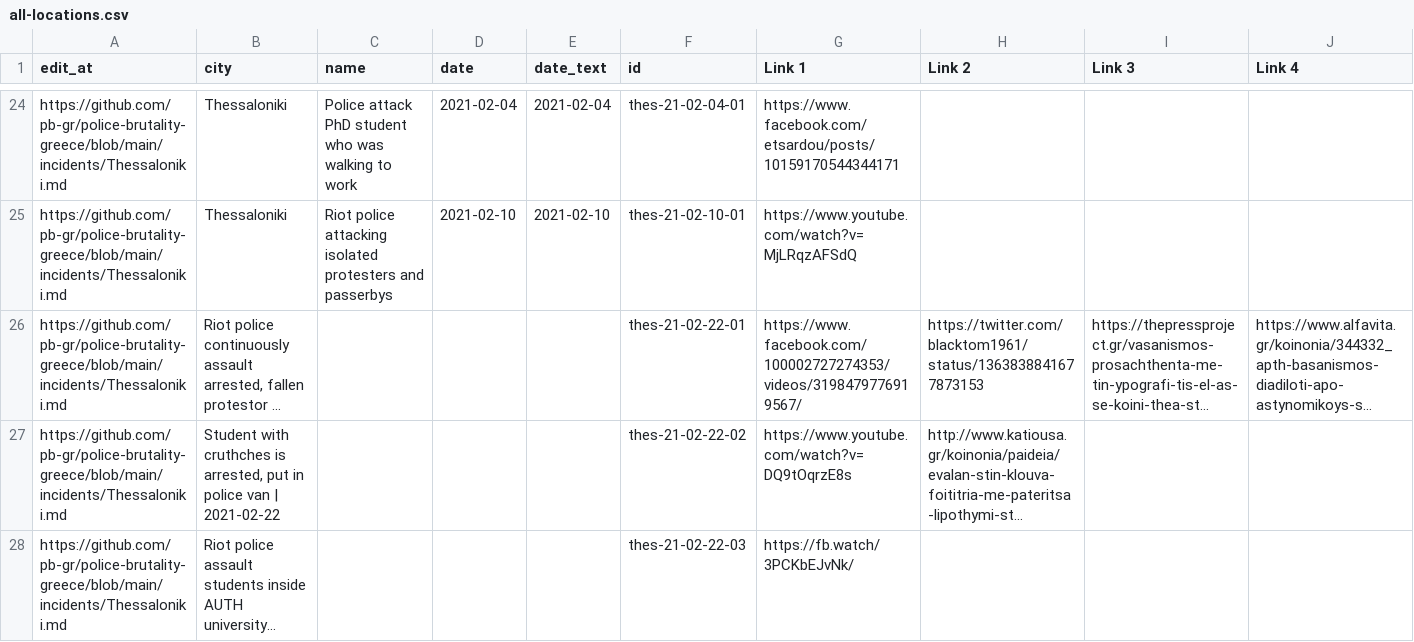
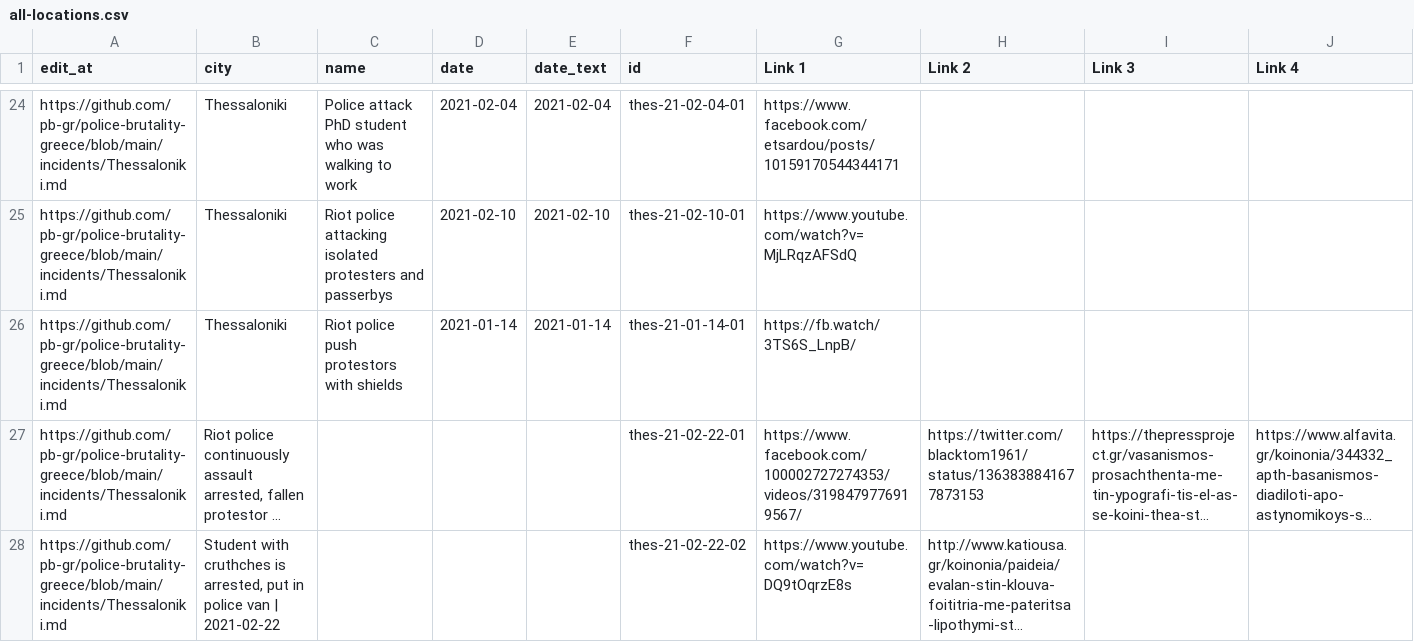
Before and after one commit to police-brutality-greece/pbGR, a CSV file: all-locations.csv, drawn as a sheet; only a part is shown, gaps mark what is left out; the shorter side is filled out with more unchanged rows; long unchanged cells end in …; rows hold the shown columns only; the diff names each change by its address in the sheet, - before the commit and + after, or states it on an @@ line.

Commit message:
Update data_build to output generated at 11ad954

```diff
--- a/all-locations.csv
+++ b/all-locations.csv
+row 26: https://github.com/pb-gr/police-brutality-greece/blob/main/incidents/Thessaloniki.md | Thessaloniki | Riot police push protestors with shields | 2021-01-14 | 2021-01-14 | thes-21-01-14-01 | https://fb.watch/3TS6S_LnpB/
```
Also changed, not shown: 3 other files.
